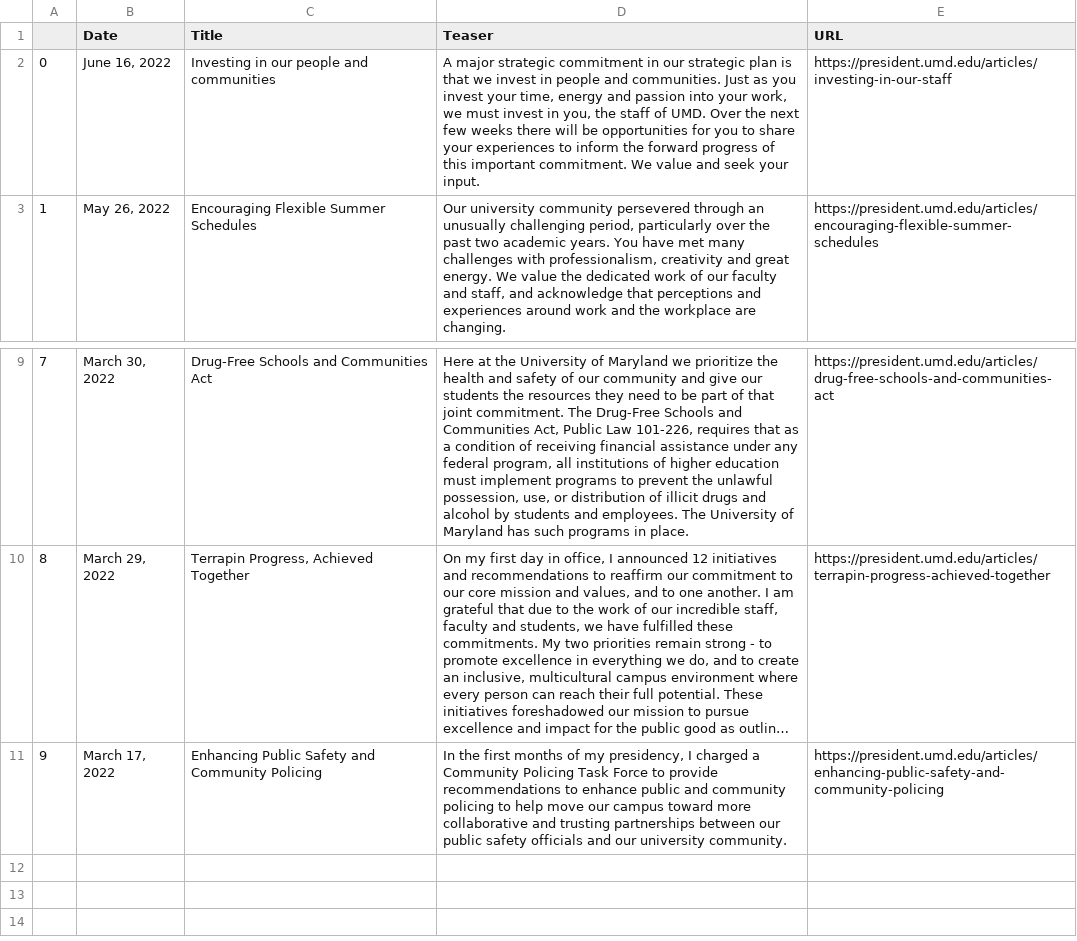
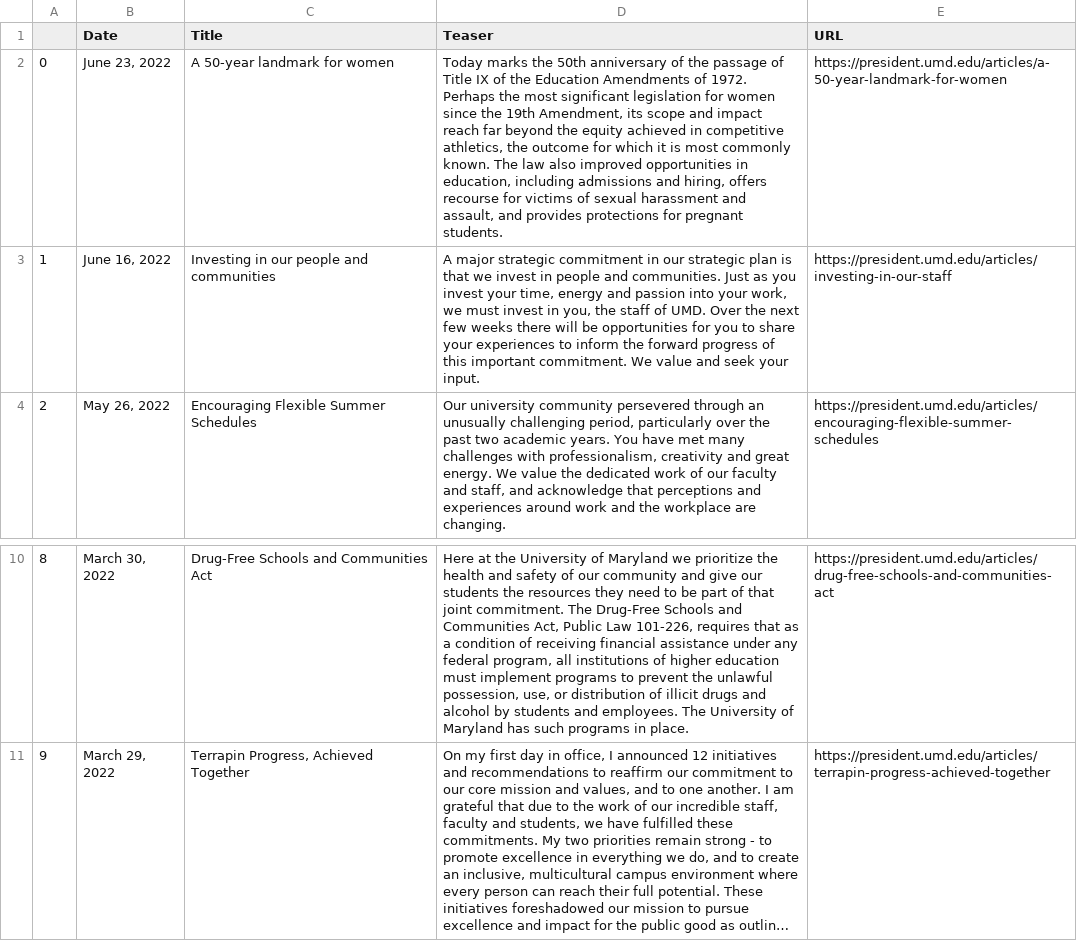
Before and after one commit to rinatorch/umd-email-bot, a CSV file: Code/data.csv, drawn as a sheet; only a part is shown, gaps mark what is left out; long unchanged cells end in …; removed rows and columns are numbered as before the commit, all else as after; the diff names each change by its address in the sheet, - before the commit and + after, or states it on an @@ line.

```diff
--- a/Code/data.csv
+++ b/Code/data.csv
+row 2: 0 | June 23, 2022 | A 50-year landmark for women | Today marks the 50th anniversary of the passage of Title IX of the Education Amendments of 1972. Perhaps the most significant legislation for women since the 19th Amendment, its scope and impact reach far beyond the equity achieved in competitive athletics, the outcome for which it is most commonly known. The law also improved opportunities in education, including admissions and hiring, offers recourse for victims of sexual harassment and assault, and provides protections for pregnant students. | https://president.umd.edu/articles/a-50-year-landmark-for-women
@@ column A renumbered between rows 3 and 11 @@
-row 11: 9 | March 17, 2022 | Enhancing Public Safety and Community Policing | In the first months of my presidency, I charged a Community Policing Task Force to provide recommendations to enhance public and community policing to help move our campus toward more collaborative and trusting partnerships between our public safety officials and our university community. | https://president.umd.edu/articles/enhancing-public-safety-and-community-policing
```
